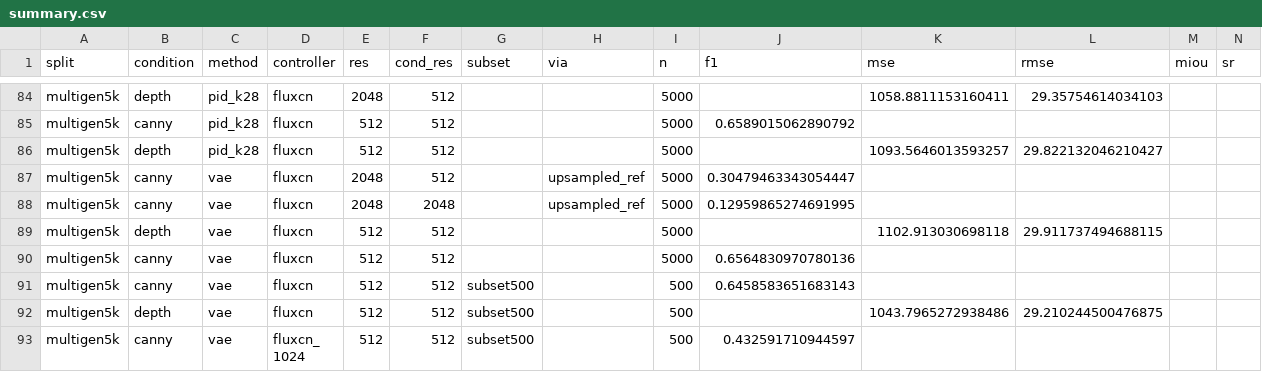
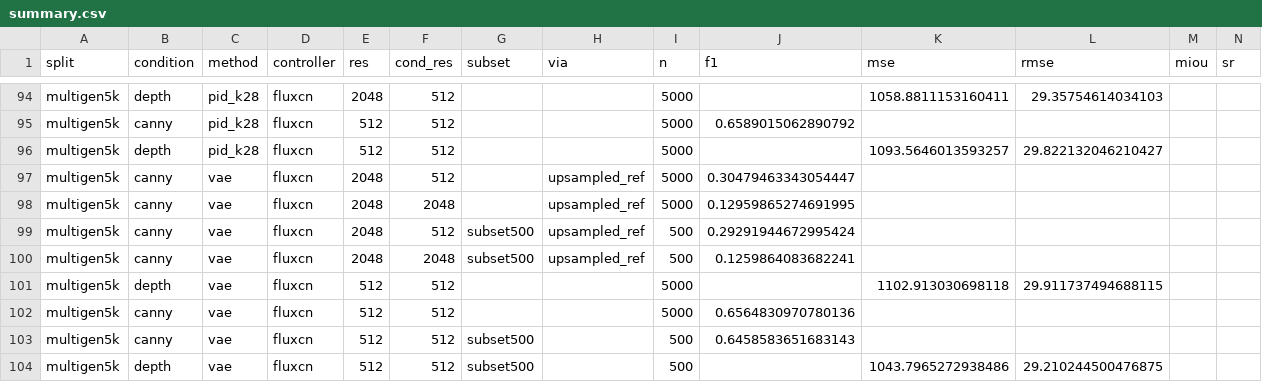
Before and after one commit to wookiegen/cgd-dev200, a CSV file: results/bench/summary.csv, drawn as a sheet; only a part is shown, gaps mark what is left out; the shorter side is filled out with more unchanged rows; rows hold the shown columns only; the diff covers the shown part only; the diff names each change by its address in the sheet, - before the commit and + after, or states it on an @@ line.

```diff
--- a/results/bench/summary.csv
+++ b/results/bench/summary.csv
+row 99: multigen5k | canny | vae | fluxcn | 2048 | 512 | subset500 | upsampled_ref | 500 | 0.29291944672995424
+row 100: multigen5k | canny | vae | fluxcn | 2048 | 2048 | subset500 | upsampled_ref | 500 | 0.1259864083682241
```
Also changed, not shown: 10 added rows elsewhere in this file, 28 other files.
